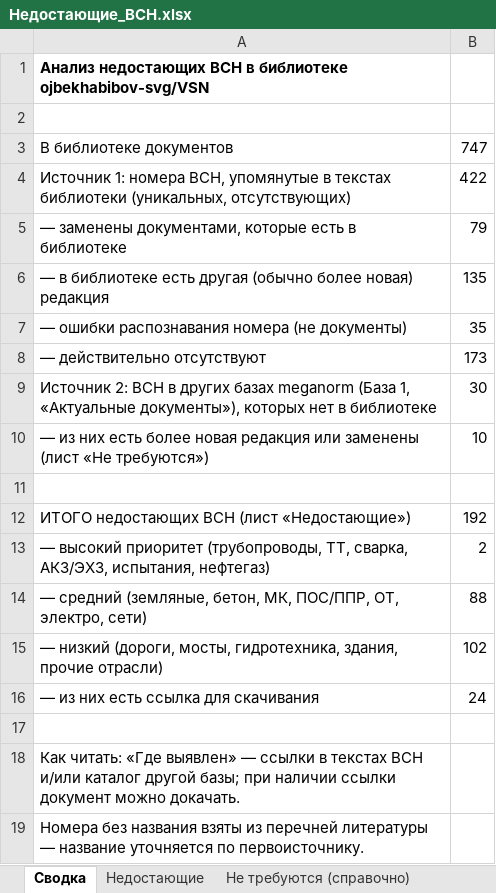
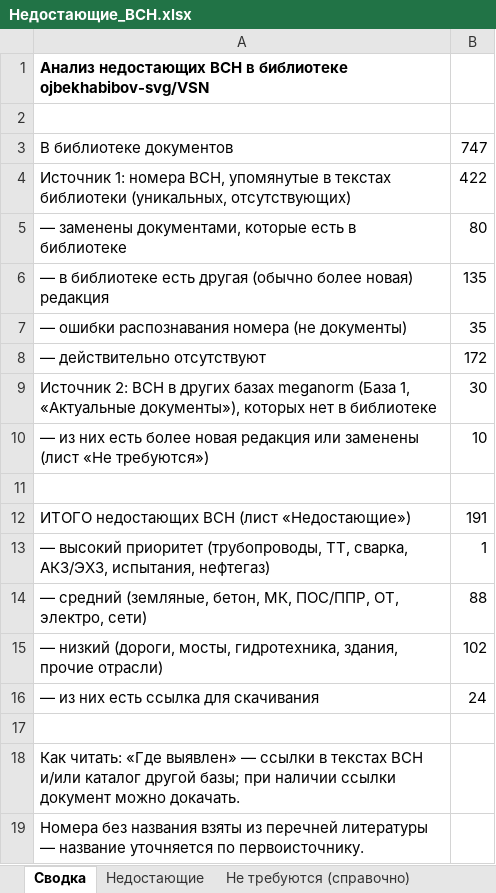
Before and after one commit to ojbekhabibov-svg/VSN, an Excel workbook: registers/Недостающие_ВСН.xlsx, sheet Сводка, drawn as a sheet; values as stored, in another font and other column widths than the file's, no borders; the diff names each change by its address in the sheet, - before the commit and + after, or states it on an @@ line.

```diff
--- a/registers/Недостающие_ВСН.xlsx (sheet Сводка)
+++ b/registers/Недостающие_ВСН.xlsx (sheet Сводка)
-B5: 79
+B5: 80
-B8: 173
+B8: 172
-B12: 192
+B12: 191
-B13: 2
+B13: 1
```
Also changed, not shown: sheet Недостающие, sheet Не требуются (справочно), registers/Реестр_ВСН.xlsx, 9 other files.
